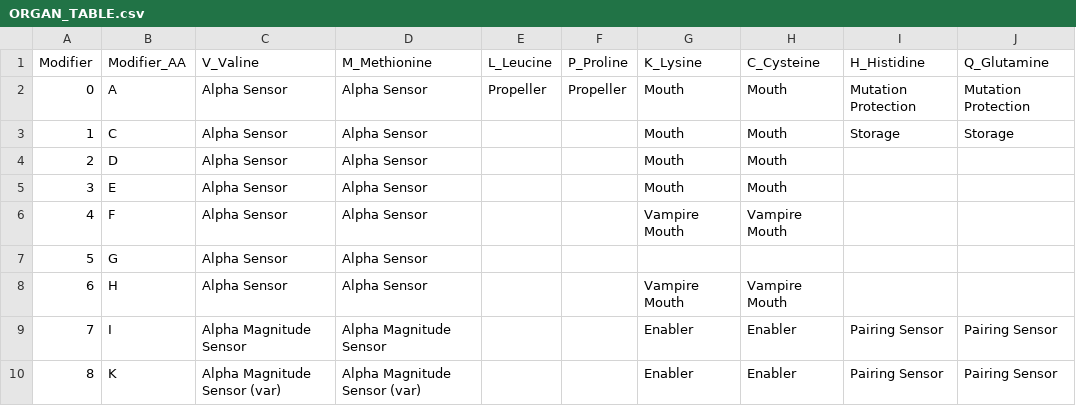
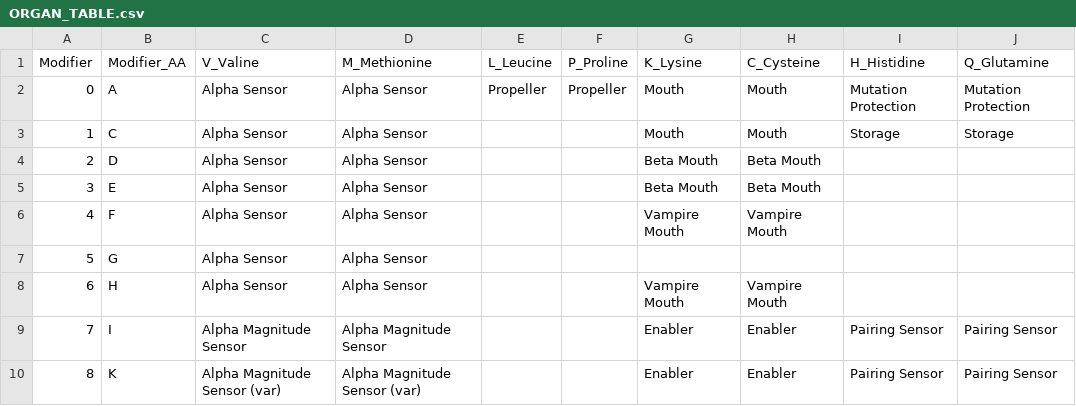
Before and after one commit to Manalokosdev/Ribossome, a CSV file: config/ORGAN_TABLE.csv, drawn as a sheet; only a part is shown.

Commit message:
Fix dye overlay resolution bug and add organ-part wash + beta mouth feature
- Fixed shader constants for fluid/dye buffers: inject runtime env/fluid grid resolutions instead of hardcoded defaults
- Fixed workgroup dispatch counts to use actual grid resolutions at 512/1024
- Added 'organ-part wash': body motion during microswimming displaces alpha/beta/gamma layers
- Added BetaMouth organ (type 44, codons KD/KE/CD/CE): consumes beta as energy, alpha as poison (inverse of normal mouth)
- Decomposition rule: each mouth type decomposes into the opposite chemical
- Added population_count field to SimParams to separate alive population from dispatch bounds
- Disabled beta-driven mutation multiplier in reproduction
- Removed vampire mouth disabling by enablers
- Disabled population pressure for debugging
- Pairing speed now depends on local alpha+beta availability (baseline 0.2, max 1.0)
- Tuned part properties and simulation parameters
- Updated ORGAN_TABLE.csv to reflect beta mouth mappings
- Re-enabled morphology orientation following

```diff
--- a/config/ORGAN_TABLE.csv
+++ b/config/ORGAN_TABLE.csv
@@ -3,4 +3,4 @@ Modifier,Modifier_AA,V_Valine,M_Methionine,L_Leucine,P_Proline,K_Lysine,C_Cystei
 1,C,Alpha Sensor,Alpha Sensor,,,Mouth,Mouth,Storage,Storage
-2,D,Alpha Sensor,Alpha Sensor,,,Mouth,Mouth,,
-3,E,Alpha Sensor,Alpha Sensor,,,Mouth,Mouth,,
+2,D,Alpha Sensor,Alpha Sensor,,,Beta Mouth,Beta Mouth,,
+3,E,Alpha Sensor,Alpha Sensor,,,Beta Mouth,Beta Mouth,,
 4,F,Alpha Sensor,Alpha Sensor,,,Vampire Mouth,Vampire Mouth,,
```
Also changed, not shown: 7 other files.
